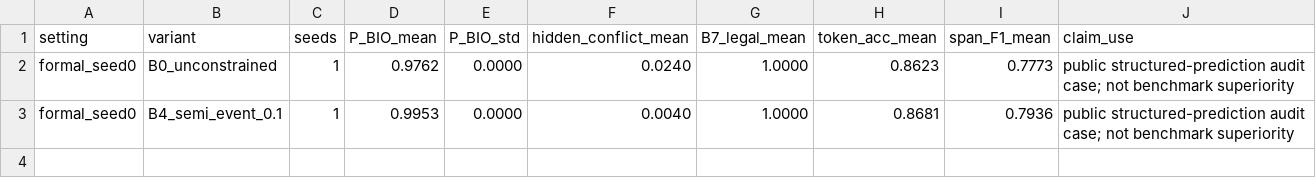
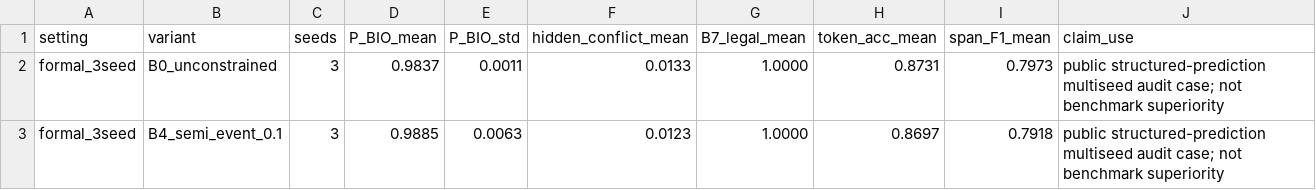
Before and after one commit to Yulivu/02_JMLR, a CSV file: experiments/results/paper_tables/table_6_public_conll2000.csv, drawn as a sheet.

```diff
--- a/experiments/results/paper_tables/table_6_public_conll2000.csv
+++ b/experiments/results/paper_tables/table_6_public_conll2000.csv
@@ -1,3 +1,3 @@
 setting,variant,seeds,P_BIO_mean,P_BIO_std,hidden_conflict_mean,B7_legal_mean,token_acc_mean,span_F1_mean,claim_use
-formal_seed0,B0_unconstrained,1,0.9762,0.0000,0.0240,1.0000,0.8623,0.7773,public structured-prediction audit case; not benchmark superiority
-formal_seed0,B4_semi_event_0.1,1,0.9953,0.0000,0.0040,1.0000,0.8681,0.7936,public structured-prediction audit case; not benchmark superiority
+formal_3seed,B0_unconstrained,3,0.9837,0.0011,0.0133,1.0000,0.8731,0.7973,public structured-prediction multiseed audit case; not benchmark superiority
+formal_3seed,B4_semi_event_0.1,3,0.9885,0.0063,0.0123,1.0000,0.8697,0.7918,public structured-prediction multiseed audit case; not benchmark superiority
```
Also changed, not shown: experiments/results/paper_tables/table_1_claim_summary.csv, experiments/results/paper_tables/table_6a_public_conll2000_smoke.csv, 22 other files.
